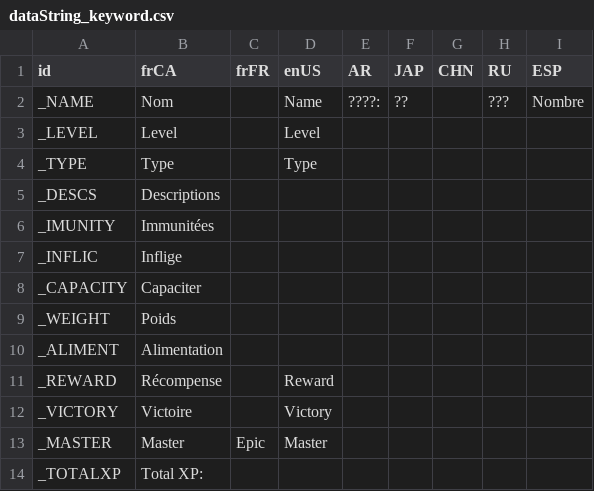
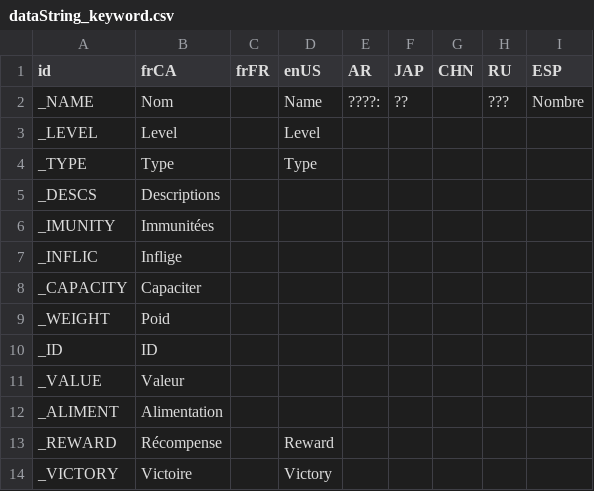
Before and after one commit to djmisterjon/ANFT, a CSV file: data/string/dataString_keyword.csv, drawn as a sheet; only a part is shown; the shorter side is filled out with more unchanged rows.

```diff
--- a/data/string/dataString_keyword.csv
+++ b/data/string/dataString_keyword.csv
@@ -8,3 +8,5 @@ _INFLIC;Inflige;;;;;;;
 _CAPACITY;Capaciter;;;;;;;
-_WEIGHT;Poids;;;;;;;
+_WEIGHT;Poid;;;;;;;
+_ID;ID;;;;;;;
+_VALUE;Valeur;;;;;;;
 _ALIMENT;Alimentation;;;;;;;
```
Also changed, not shown: data/string/dataString_quests.csv, 5 other files.
